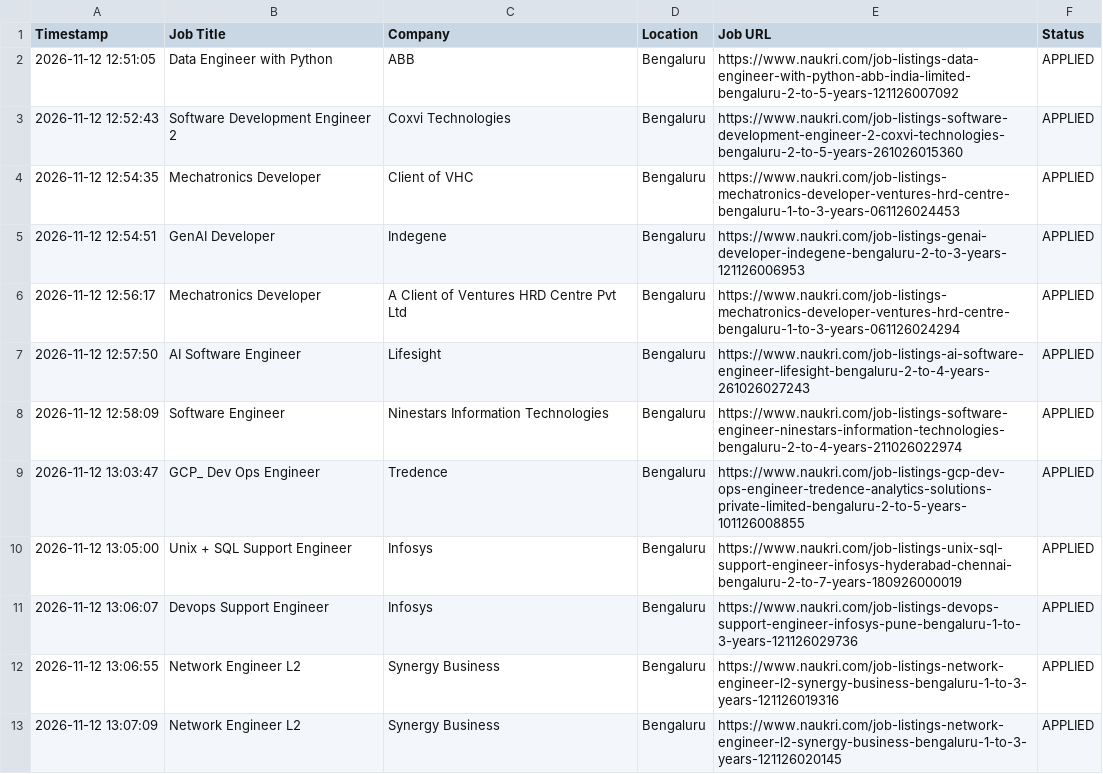
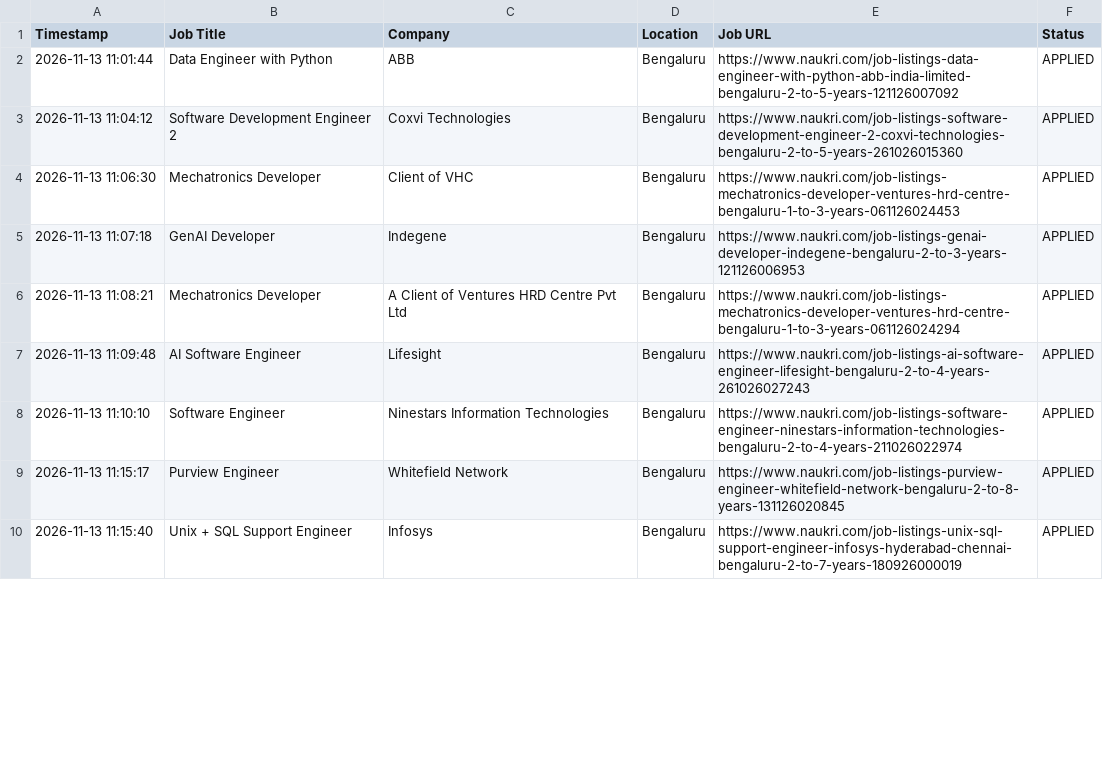
Before and after one commit to gokulKrishna15/job, a CSV file: logs/application_history.csv, drawn as a sheet; only a part is shown; the diff covers the shown part only.

```diff
--- a/logs/application_history.csv
+++ b/logs/application_history.csv
@@ -1,13 +1,10 @@
 Timestamp,Job Title,Company,Location,Job URL,Status
-2026-11-12 12:51:05,Data Engineer with Python,ABB,Bengaluru,https://www.naukri.com/job-listings-data-engineer-with-python-abb-india-limited-bengaluru-2-to-5-years-121126007092,APPLIED
-2026-11-12 12:52:43,Software Development Engineer 2,Coxvi Technologies,Bengaluru,https://www.naukri.com/job-listings-software-development-engineer-2-coxvi-technologies-bengaluru-2-to-5-years-261026015360,APPLIED
-2026-11-12 12:54:35,Mechatronics Developer,Client of VHC,Bengaluru,https://www.naukri.com/job-listings-mechatronics-developer-ventures-hrd-centre-bengaluru-1-to-3-years-061126024453,APPLIED
-2026-11-12 12:54:51,GenAI Developer,Indegene,Bengaluru,https://www.naukri.com/job-listings-genai-developer-indegene-bengaluru-2-to-3-years-121126006953,APPLIED
-2026-11-12 12:56:17,Mechatronics Developer,A Client of Ventures HRD Centre Pvt Ltd,Bengaluru,https://www.naukri.com/job-listings-mechatronics-developer-ventures-hrd-centre-bengaluru-1-to-3-years-061126024294,APPLIED
-2026-11-12 12:57:50,AI Software Engineer,Lifesight,Bengaluru,https://www.naukri.com/job-listings-ai-software-engineer-lifesight-bengaluru-2-to-4-years-261026027243,APPLIED
-2026-11-12 12:58:09,Software Engineer,Ninestars Information Technologies,Bengaluru,https://www.naukri.com/job-listings-software-engineer-ninestars-information-technologies-bengaluru-2-to-4-years-211026022974,APPLIED
-2026-11-12 13:03:47,GCP_ Dev Ops Engineer,Tredence,Bengaluru,https://www.naukri.com/job-listings-gcp-dev-ops-engineer-tredence-analytics-solutions-private-limited-bengaluru-2-to-5-years-101126008855,APPLIED
-2026-11-12 13:05:00,Unix + SQL Support Engineer,Infosys,Bengaluru,https://www.naukri.com/job-listings-unix-sql-support-engineer-infosys-hyderabad-chennai-bengaluru-2-to-7-years-180926000019,APPLIED
-2026-11-12 13:06:07,Devops Support Engineer,Infosys,Bengaluru,https://www.naukri.com/job-listings-devops-support-engineer-infosys-pune-bengaluru-1-to-3-years-121126029736,APPLIED
-2026-11-12 13:06:55,Network Engineer L2,Synergy Business,Bengaluru,https://www.naukri.com/job-listings-network-engineer-l2-synergy-business-bengaluru-1-to-3-years-121126019316,APPLIED
-2026-11-12 13:07:09,Network Engineer L2,Synergy Business,Bengaluru,https://www.naukri.com/job-listings-network-engineer-l2-synergy-business-bengaluru-1-to-3-years-121126020145,APPLIED
+2026-11-13 11:01:44,Data Engineer with Python,ABB,Bengaluru,https://www.naukri.com/job-listings-data-engineer-with-python-abb-india-limited-bengaluru-2-to-5-years-121126007092,APPLIED
+2026-11-13 11:04:12,Software Development Engineer 2,Coxvi Technologies,Bengaluru,https://www.naukri.com/job-listings-software-development-engineer-2-coxvi-technologies-bengaluru-2-to-5-years-261026015360,APPLIED
+2026-11-13 11:06:30,Mechatronics Developer,Client of VHC,Bengaluru,https://www.naukri.com/job-listings-mechatronics-developer-ventures-hrd-centre-bengaluru-1-to-3-years-061126024453,APPLIED
+2026-11-13 11:07:18,GenAI Developer,Indegene,Bengaluru,https://www.naukri.com/job-listings-genai-developer-indegene-bengaluru-2-to-3-years-121126006953,APPLIED
+2026-11-13 11:08:21,Mechatronics Developer,A Client of Ventures HRD Centre Pvt Ltd,Bengaluru,https://www.naukri.com/job-listings-mechatronics-developer-ventures-hrd-centre-bengaluru-1-to-3-years-061126024294,APPLIED
+2026-11-13 11:09:48,AI Software Engineer,Lifesight,Bengaluru,https://www.naukri.com/job-listings-ai-software-engineer-lifesight-bengaluru-2-to-4-years-261026027243,APPLIED
+2026-11-13 11:10:10,Software Engineer,Ninestars Information Technologies,Bengaluru,https://www.naukri.com/job-listings-software-engineer-ninestars-information-technologies-bengaluru-2-to-4-years-211026022974,APPLIED
+2026-11-13 11:15:17,Purview Engineer,Whitefield Network,Bengaluru,https://www.naukri.com/job-listings-purview-engineer-whitefield-network-bengaluru-2-to-8-years-131126020845,APPLIED
+2026-11-13 11:15:40,Unix + SQL Support Engineer,Infosys,Bengaluru,https://www.naukri.com/job-listings-unix-sql-support-engineer-infosys-hyderabad-chennai-bengaluru-2-to-7-years-180926000019,APPLIED
```
Also changed, not shown: 12 added rows, 9 removed rows and 35 edited cells elsewhere in this file, logs/skipped_jobs.csv, 7 other files.
